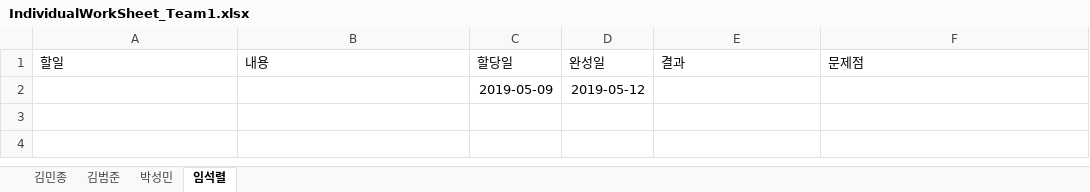
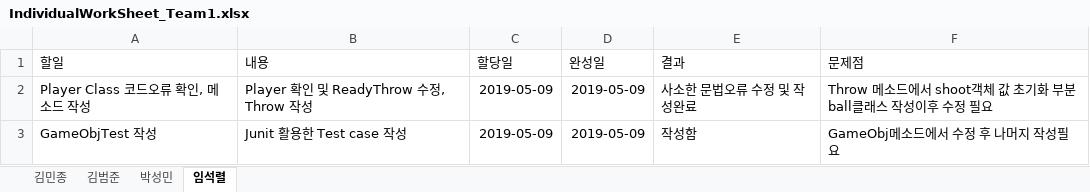
Before and after one commit to iacinthina/RhythmCatchball, an Excel workbook: documents/IndividualWorkSheet_Team1.xlsx, sheet 임석렬, drawn as a sheet; values as stored, in another font and other column widths than the file's, no borders; table styles not drawn; removed rows and columns are numbered as before the commit, all else as after; the diff names each change by its address in the sheet, - before the commit and + after, or states it on an @@ line.

Commit message:
임석렬 individualWorkSheet 작성

```diff
--- a/documents/IndividualWorkSheet_Team1.xlsx (sheet 임석렬)
+++ b/documents/IndividualWorkSheet_Team1.xlsx (sheet 임석렬)
-row 2:  |  | 2019-05-09 | 2019-05-12
+row 2: Player Class 코드오류 확인, 메소드 작성 | Player 확인 및 ReadyThrow 수정, Throw 작성 | 2019-05-09 | 2019-05-09 | 사소한 문법오류 수정 및 작성완료 | Throw 메소드에서 shoot객체 값 초기화 부분 ball클래스 작성이후 수정 필요
+row 3: GameObjTest 작성 | Junit 활용한 Test case 작성 | 2019-05-09 | 2019-05-09 | 작성함 | GameObj메소드에서 수정 후 나머지 작성필요
```
